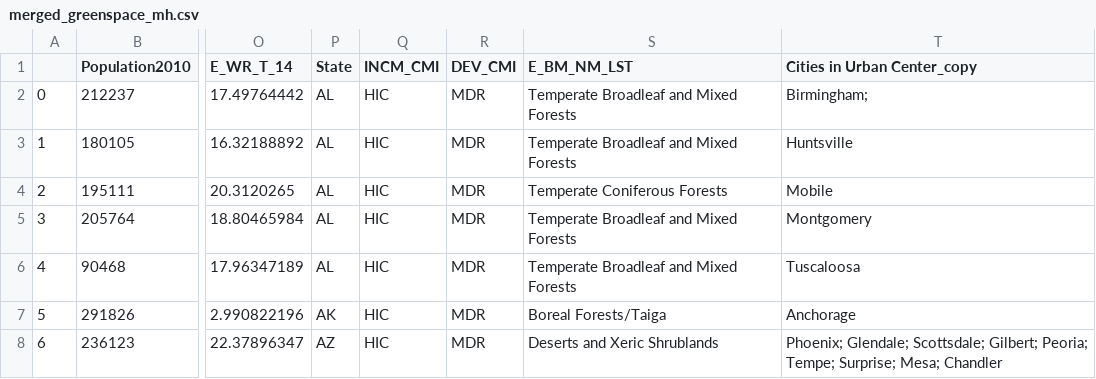
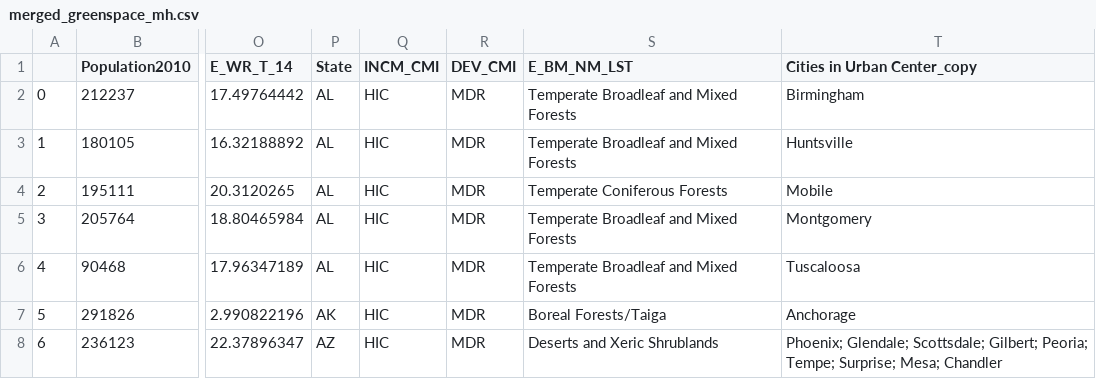
Before and after one commit to shuting2023/Natures_Rx, a CSV file: merged_greenspace_mh.csv, drawn as a sheet; only a part is shown, gaps mark what is left out; the diff names each change by its address in the sheet, - before the commit and + after, or states it on an @@ line.

Commit message:
manually removed ";" in Brimingham

```diff
--- a/merged_greenspace_mh.csv
+++ b/merged_greenspace_mh.csv
-T2 (Cities in Urban Center_copy): Birmingham;
+T2 (Cities in Urban Center_copy): Birmingham
```
